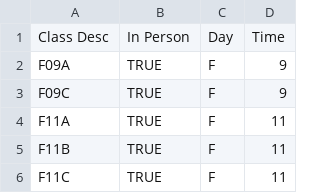
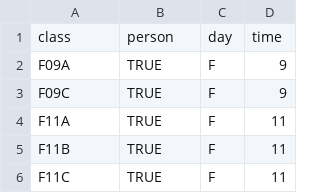
Before and after one commit to jakerenzella/CSE-tute-scheduler, a CSV file: data/timetable.csv, drawn as a sheet; only a part is shown; removed rows and columns are numbered as before the commit, all else as after; the diff names each change by its address in the sheet, - before the commit and + after, or states it on an @@ line.

```diff
--- a/data/timetable.csv
+++ b/data/timetable.csv
-row 1: Class Desc | In Person | Day | Time
+row 1: class | person | day | time
```
Also changed, not shown: data/preferences.csv, 5 other files.
